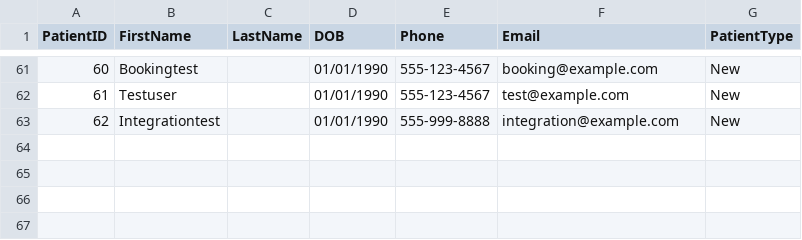
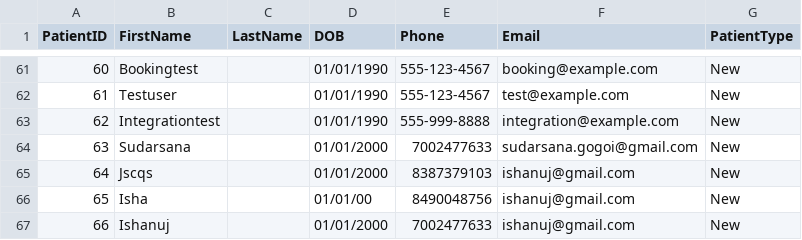
Before and after one commit to SudarsanaG/chatbot, a CSV file: data/patients.csv, drawn as a sheet; only a part is shown, gaps mark what is left out.

```diff
--- a/data/patients.csv
+++ b/data/patients.csv
@@ -63 +63,5 @@ PatientID,FirstName,LastName,DOB,Phone,Email,PatientType
 62,Integrationtest,,01/01/1990,555-999-8888,integration@example.com,New
+63,Sudarsana,,01/01/2000,7002477633,sudarsana.gogoi@gmail.com,New
+64,Jscqs,,01/01/2000,8387379103,ishanuj@gmail.com,New
+65,Isha,,01/01/00,8490048756,ishanuj@gmail.com,New
+66,Ishanuj,,01/01/2000,7002477633,ishanuj@gmail.com,New
```
Also changed, not shown: 2 other files.
